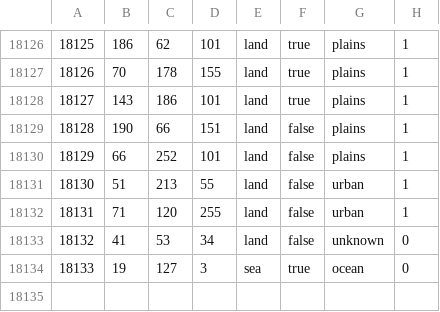
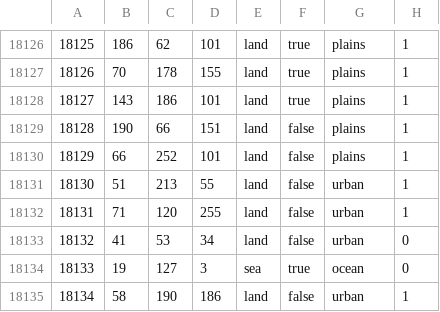
Before and after one commit to East-Showdown/East-Showdown, a CSV file: map/definition.csv, drawn as a sheet; only a part is shown, gaps mark what is left out.

```diff
--- a/map/definition.csv
+++ b/map/definition.csv
@@ -18132,3 +18132,4 @@
 18131;71;120;255;land;false;urban;1
-18132;41;53;34;land;false;unknown;0
+18132;41;53;34;land;false;urban;0
 18133;19;127;3;sea;true;ocean;0
+18134;58;190;186;land;false;urban;1
```
Also changed, not shown: 5 other files.
